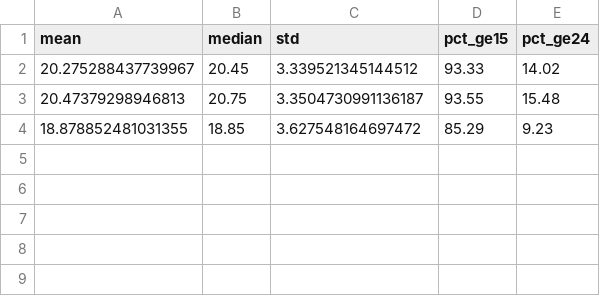
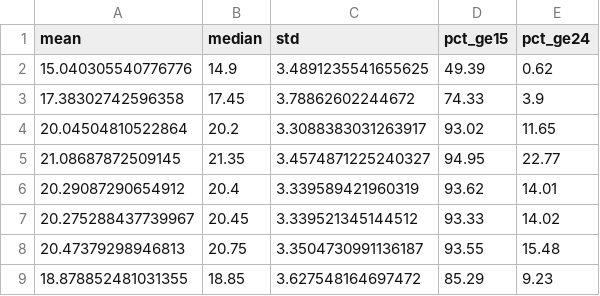
Before and after one commit to tano-dev/Vietnam-National-Exam-Score-Analysis-and-Forecasting, a CSV file: Report/assets/tables/eda_block_a01_stats.csv, drawn as a sheet; the diff names each change by its address in the sheet, - before the commit and + after, or states it on an @@ line.

```diff
--- a/Report/assets/tables/eda_block_a01_stats.csv
+++ b/Report/assets/tables/eda_block_a01_stats.csv
+row 2: 15.040305540776776 | 14.9 | 3.4891235541655625 | 49.39 | 0.62
+row 3: 17.38302742596358 | 17.45 | 3.78862602244672 | 74.33 | 3.9
+row 4: 20.04504810522864 | 20.2 | 3.3088383031263917 | 93.02 | 11.65
+row 5: 21.08687872509145 | 21.35 | 3.4574871225240327 | 94.95 | 22.77
+row 6: 20.29087290654912 | 20.4 | 3.339589421960319 | 93.62 | 14.01
```
Also changed, not shown: Report/assets/tables/eda_block_a00_stats.csv, 40 other files.
